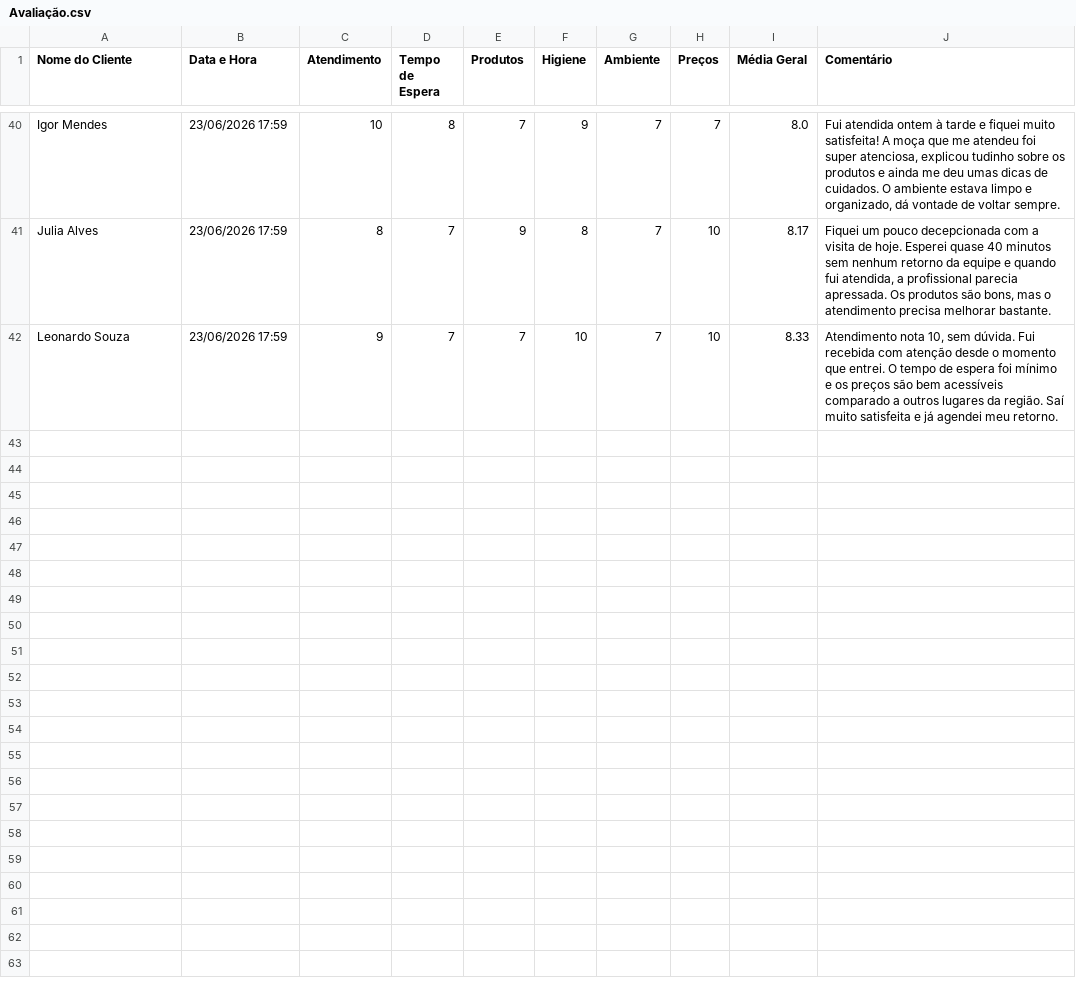
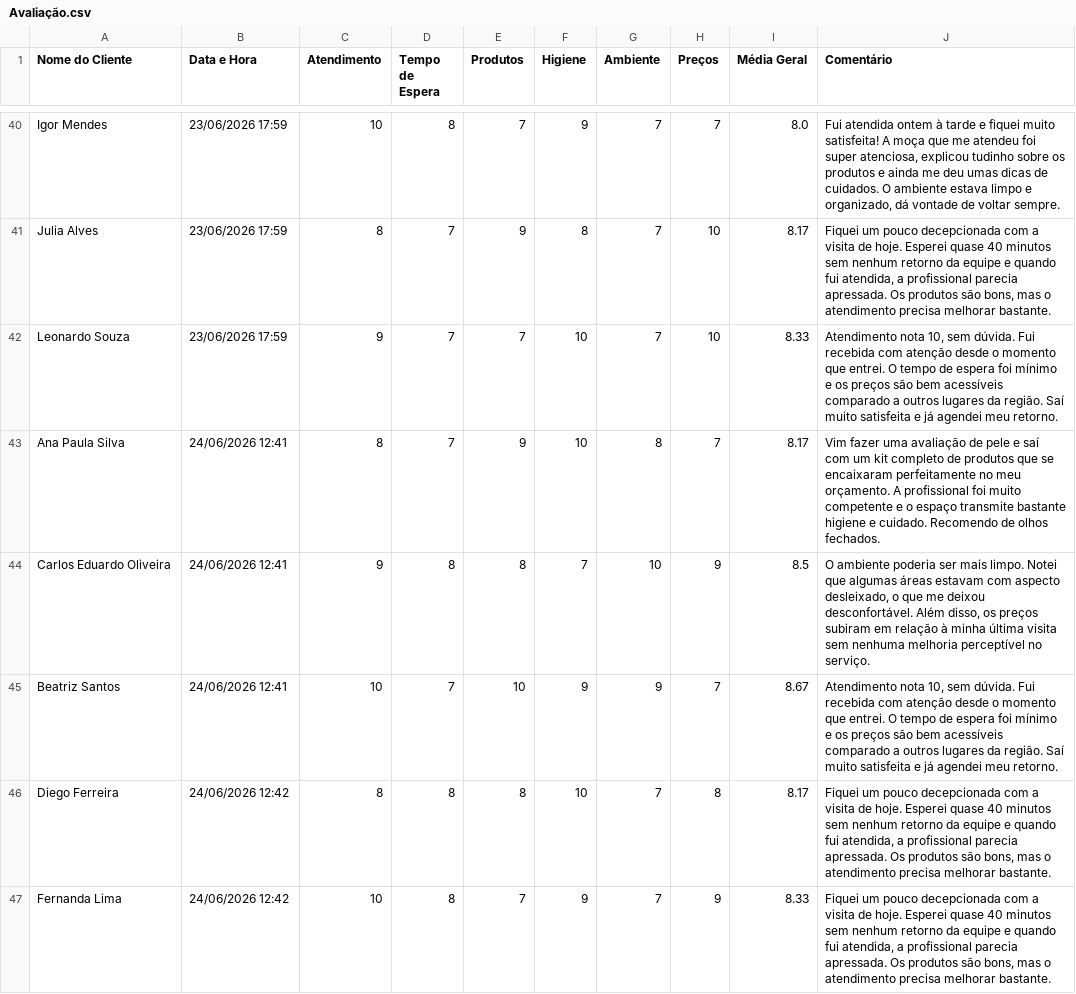
Before and after one commit to LuizSim/dashboard_leanpel, a CSV file: Avaliação.csv, drawn as a sheet; only a part is shown, gaps mark what is left out; the diff covers the shown part only; the diff names each change by its address in the sheet, - before the commit and + after, or states it on an @@ line.

Commit message:
Add files via upload

```diff
--- a/Avaliação.csv
+++ b/Avaliação.csv
+row 43: Ana Paula Silva | 24/06/2026 12:41 | 8 | 7 | 9 | 10 | 8 | 7 | 8.17 | Vim fazer uma avaliação de pele e saí com um kit completo de produtos que se encaixaram perfeitamente no meu orçamento. A profissional foi muito competente e o espaço transmite bastante higiene e cuidado. Recomendo de olhos fechados.
+row 44: Carlos Eduardo Oliveira | 24/06/2026 12:41 | 9 | 8 | 8 | 7 | 10 | 9 | 8.5 | O ambiente poderia ser mais limpo. Notei que algumas áreas estavam com aspecto desleixado, o que me deixou desconfortável. Além disso, os preços subiram em relação à minha última visita sem nenhuma melhoria perceptível no serviço.
+row 45: Beatriz Santos | 24/06/2026 12:41 | 10 | 7 | 10 | 9 | 9 | 7 | 8.67 | Atendimento nota 10, sem dúvida. Fui recebida com atenção desde o momento que entrei. O tempo de espera foi mínimo e os preços são bem acessíveis comparado a outros lugares da região. Saí muito satisfeita e já agendei meu retorno.
+row 46: Diego Ferreira | 24/06/2026 12:42 | 8 | 8 | 8 | 10 | 7 | 8 | 8.17 | Fiquei um pouco decepcionada com a visita de hoje. Esperei quase 40 minutos sem nenhum retorno da equipe e quando fui atendida, a profissional parecia apressada. Os produtos são bons, mas o atendimento precisa melhorar bastante.
+row 47: Fernanda Lima | 24/06/2026 12:42 | 10 | 8 | 7 | 9 | 7 | 9 | 8.33 | Fiquei um pouco decepcionada com a visita de hoje. Esperei quase 40 minutos sem nenhum retorno da equipe e quando fui atendida, a profissional parecia apressada. Os produtos são bons, mas o atendimento precisa melhorar bastante.
```
Also changed, not shown: 15 added rows elsewhere in this file.
